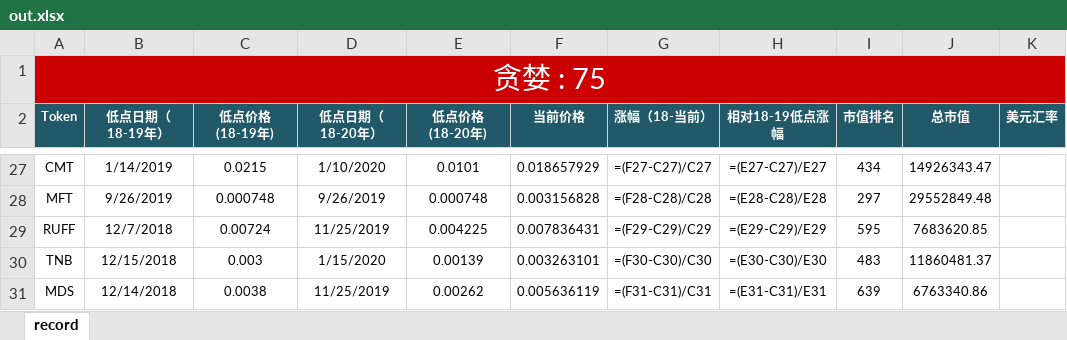
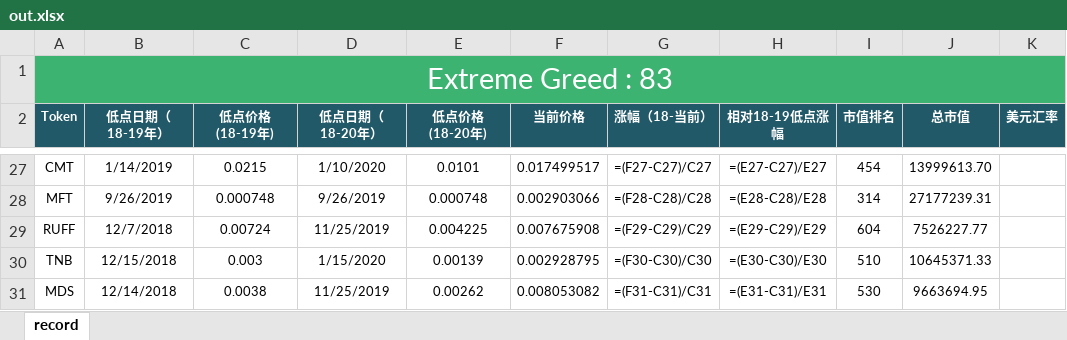
Before and after one commit to helloDolin/block_chain_analyze, an Excel workbook: out.xlsx, sheet record, drawn as a sheet; only a part is shown, gaps mark what is left out; values as stored, in another font and other column widths than the file's, no borders; formulas without a stored value are shown as written; conditional formats not drawn; the diff covers the shown part only; the diff names each change by its address in the sheet, - before the commit and + after, or states it on an @@ line.

```diff
--- a/out.xlsx (sheet record)
+++ b/out.xlsx (sheet record)
-A1 (Token): 贪婪 : 75
+A1 (Token): Extreme Greed : 83
-A1 fill: #CC0000
+A1 fill: #3CB371
-F27 (当前价格): 0.018657929
+F27 (当前价格): 0.017499517
-I27 (市值排名): 434
+I27 (市值排名): 454
-J27 (总市值): 14926343.47
+J27 (总市值): 13999613.70
-F28 (当前价格): 0.003156828
+F28 (当前价格): 0.002903066
-I28 (市值排名): 297
+I28 (市值排名): 314
-J28 (总市值): 29552849.48
+J28 (总市值): 27177239.31
-F29 (当前价格): 0.007836431
+F29 (当前价格): 0.007675908
-I29 (市值排名): 595
+I29 (市值排名): 604
-J29 (总市值): 7683620.85
+J29 (总市值): 7526227.77
-F30 (当前价格): 0.003263101
+F30 (当前价格): 0.002928795
-I30 (市值排名): 483
+I30 (市值排名): 510
-J30 (总市值): 11860481.37
+J30 (总市值): 10645371.33
-F31 (当前价格): 0.005636119
+F31 (当前价格): 0.008053082
-I31 (市值排名): 639
+I31 (市值排名): 530
-J31 (总市值): 6763340.86
+J31 (总市值): 9663694.95
```
Also changed, not shown: 63 edited cells elsewhere in this sheet, 1 other file.
